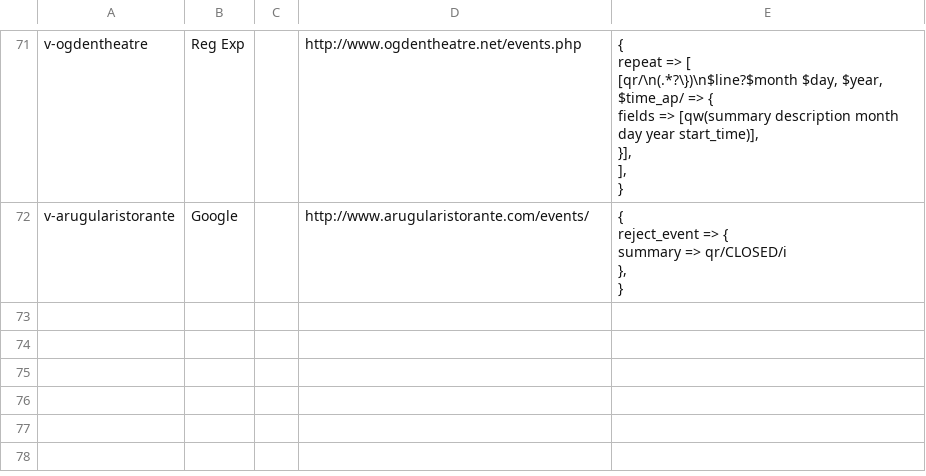
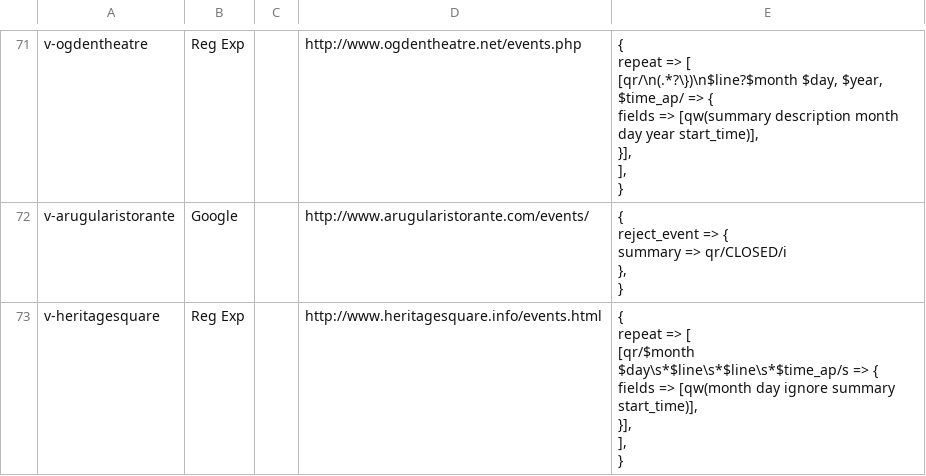
Before and after one commit to biviosoftware/perl-Cal54, a CSV file: files/cal54/ddl/scrapers.csv, drawn as a sheet; only a part is shown, gaps mark what is left out.

Commit message:
heritgesquare

```diff
--- a/files/cal54/ddl/scrapers.csv
+++ b/files/cal54/ddl/scrapers.csv
@@ -982 +982,9 @@ v-arugularistorante,Google,,http://www.arugularistorante.com/events/,"{
 "
+v-heritagesquare,Reg Exp,,http://www.heritagesquare.info/events.html,"{
+  repeat => [
+    [qr/$month $day\s*$line\s*$line\s*$time_ap/s => {
+      fields => [qw(month day ignore summary start_time)],
+    }],
+  ],
+}
+"
```
